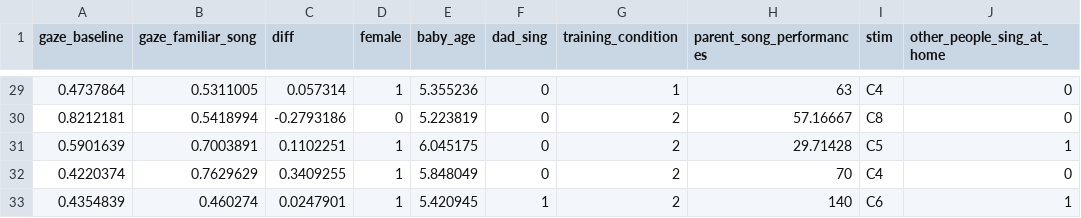
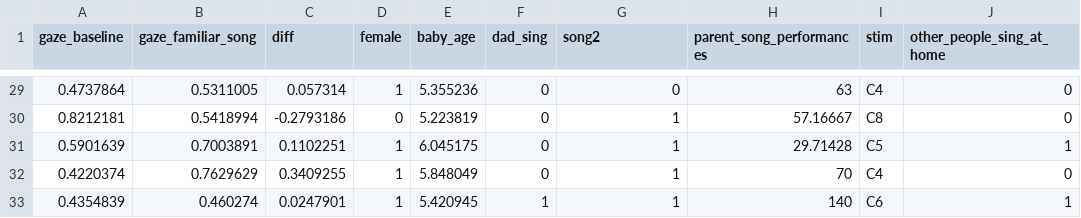
Before and after one commit to tbonne/IntroPychStats, a CSV file: data/LUL_pss_small.csv, drawn as a sheet; only a part is shown, gaps mark what is left out; the diff covers the shown part only; the diff names each change by its address in the sheet, - before the commit and + after, or states it on an @@ line.

Commit message:
added song type 2

```diff
--- a/data/LUL_pss_small.csv
+++ b/data/LUL_pss_small.csv
-G1: training_condition
+G1: song2
-G29 (song2): 1
+G29 (song2): 0
-G30:G33 (song2): 2
+G30:G33 (song2): 1
```
Also changed, not shown: 27 edited cells elsewhere in this file.
